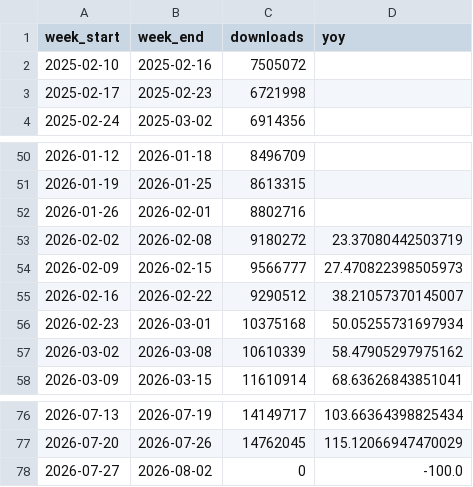
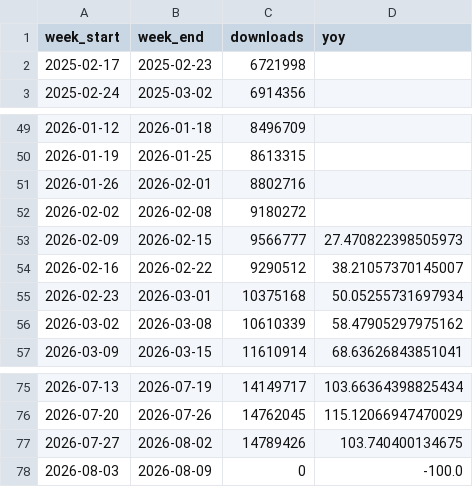
Before and after one commit to eugene777-debug/mongo-download-stats, a CSV file: data/mongodb.csv, drawn as a sheet; only a part is shown, gaps mark what is left out.

```diff
--- a/data/mongodb.csv
+++ b/data/mongodb.csv
@@ -1,3 +1,2 @@
 week_start,week_end,downloads,yoy
-2025-02-10,2025-02-16,7505072,
 2025-02-17,2025-02-23,6721998,
@@ -52,3 +51,3 @@ week_start,week_end,downloads,yoy
 2026-01-26,2026-02-01,8802716,
-2026-02-02,2026-02-08,9180272,23.37080442503719
+2026-02-02,2026-02-08,9180272,
 2026-02-09,2026-02-15,9566777,27.470822398505973
@@ -77,2 +76,3 @@ week_start,week_end,downloads,yoy
 2026-07-20,2026-07-26,14762045,115.12066947470029
-2026-07-27,2026-08-02,0,-100.0
+2026-07-27,2026-08-02,14789426,103.740400134675
+2026-08-03,2026-08-09,0,-100.0
```
Also changed, not shown: data/pymongo.csv, 1 other file.
